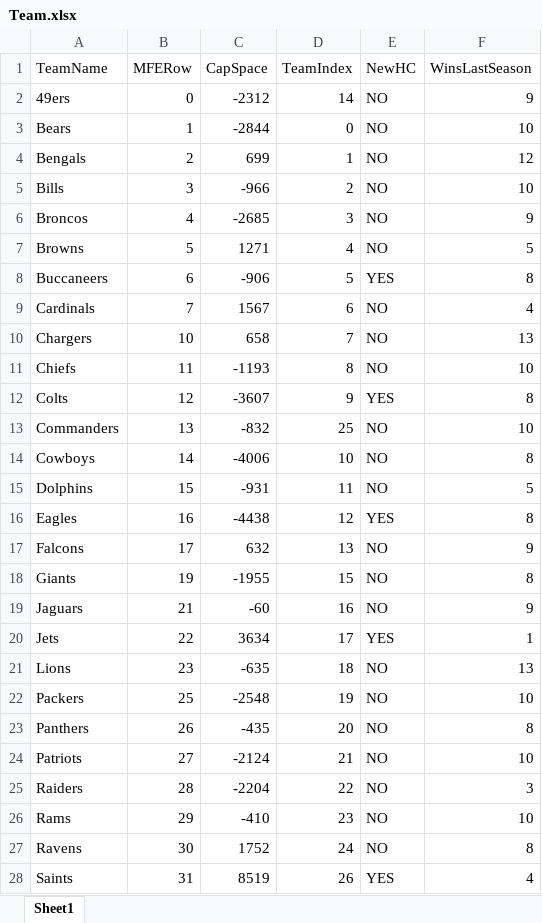
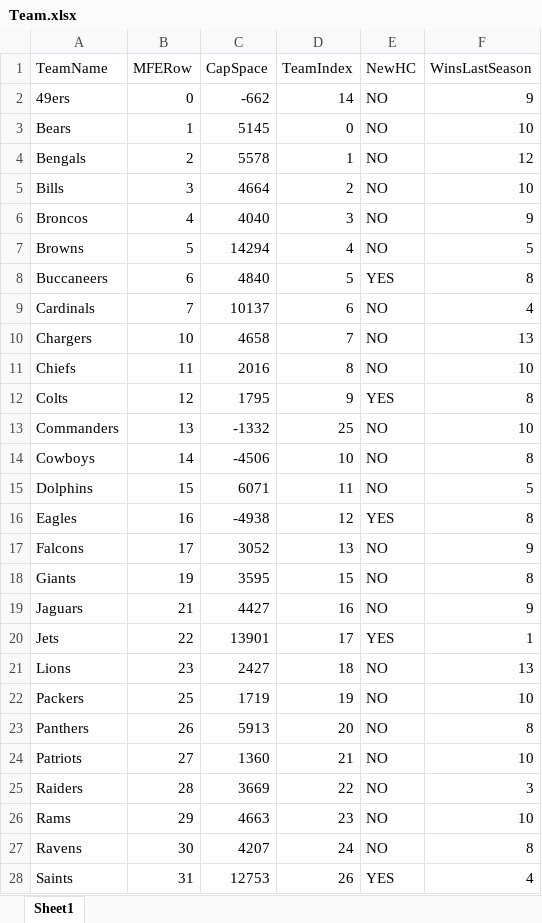
Before and after one commit to ethpec/MaddenTools, an Excel workbook: Files/Madden26/IE/Season2/FreeAgency/Input/Team.xlsx, sheet Sheet1, drawn as a sheet; only a part is shown; values as stored, in another font and other column widths than the file's, no borders; the diff covers the shown part only; the diff names each change by its address in the sheet, - before the commit and + after, or states it on an @@ line.

```diff
--- a/Files/Madden26/IE/Season2/FreeAgency/Input/Team.xlsx (sheet Sheet1)
+++ b/Files/Madden26/IE/Season2/FreeAgency/Input/Team.xlsx (sheet Sheet1)
-C2 (CapSpace): -2312
+C2 (CapSpace): -662
-C3 (CapSpace): -2844
+C3 (CapSpace): 5145
-C4 (CapSpace): 699
+C4 (CapSpace): 5578
-C5 (CapSpace): -966
+C5 (CapSpace): 4664
-C6 (CapSpace): -2685
+C6 (CapSpace): 4040
-C7 (CapSpace): 1271
+C7 (CapSpace): 14294
-C8 (CapSpace): -906
+C8 (CapSpace): 4840
-C9 (CapSpace): 1567
+C9 (CapSpace): 10137
-C10 (CapSpace): 658
+C10 (CapSpace): 4658
-C11 (CapSpace): -1193
+C11 (CapSpace): 2016
-C12 (CapSpace): -3607
+C12 (CapSpace): 1795
-C13 (CapSpace): -832
+C13 (CapSpace): -1332
-C14 (CapSpace): -4006
+C14 (CapSpace): -4506
-C15 (CapSpace): -931
+C15 (CapSpace): 6071
-C16 (CapSpace): -4438
+C16 (CapSpace): -4938
-C17 (CapSpace): 632
+C17 (CapSpace): 3052
-C18 (CapSpace): -1955
+C18 (CapSpace): 3595
-C19 (CapSpace): -60
+C19 (CapSpace): 4427
-C20 (CapSpace): 3634
+C20 (CapSpace): 13901
-C21 (CapSpace): -635
+C21 (CapSpace): 2427
-C22 (CapSpace): -2548
+C22 (CapSpace): 1719
-C23 (CapSpace): -435
+C23 (CapSpace): 5913
-C24 (CapSpace): -2124
+C24 (CapSpace): 1360
-C25 (CapSpace): -2204
+C25 (CapSpace): 3669
-C26 (CapSpace): -410
+C26 (CapSpace): 4663
-C27 (CapSpace): 1752
+C27 (CapSpace): 4207
-C28 (CapSpace): 8519
+C28 (CapSpace): 12753
```
Also changed, not shown: 5 edited cells elsewhere in this sheet, Files/Madden26/IE/Season2/FreeAgency/Input/PositionNeeds.xlsx, Files/Madden26/IE/Season2/FreeAgency/Input/int[].xlsx, 29 other files.
